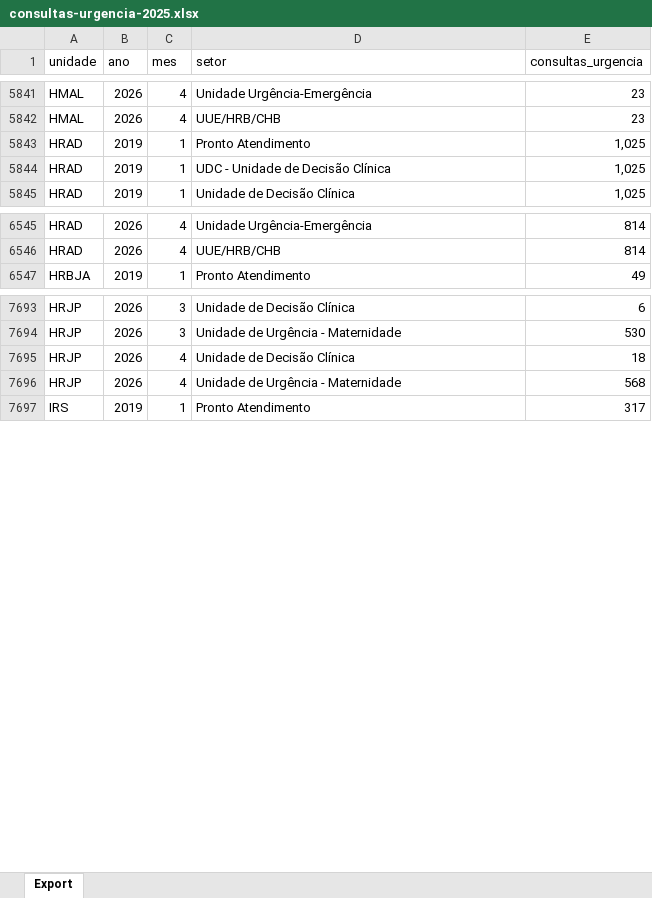
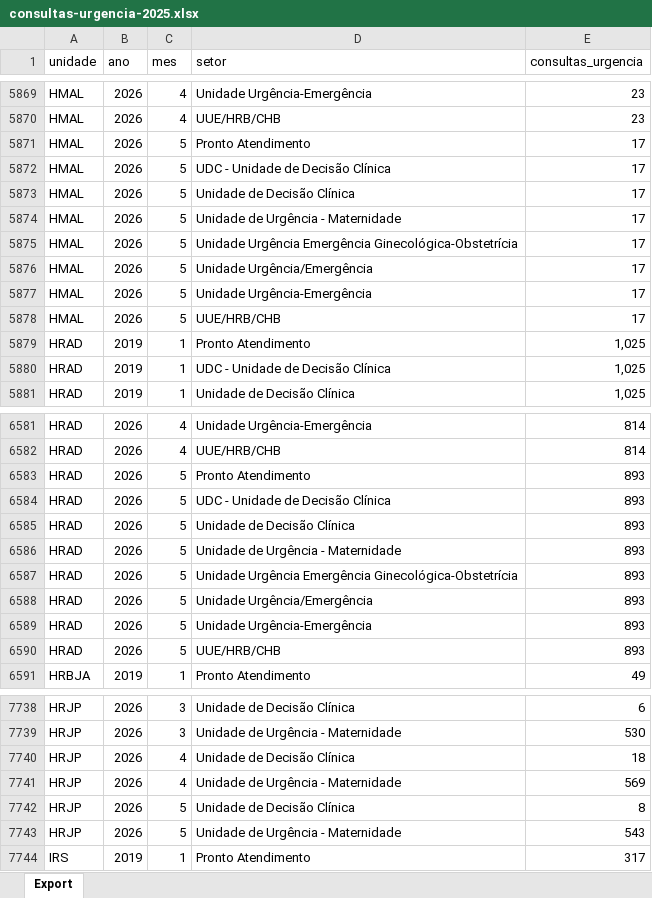
Before and after one commit to transparencia-mg/consultas-de-urgencia-fhemig, an Excel workbook: upload/consultas-urgencia-2025.xlsx, sheet Export, drawn as a sheet; only a part is shown, gaps mark what is left out; values as stored, in another font and other column widths than the file's, no borders; addresses are those after the commit; the diff covers the shown part only; the diff names each change by its address in the sheet, - before the commit and + after, or states it on an @@ line.

```diff
--- a/upload/consultas-urgencia-2025.xlsx (sheet Export)
+++ b/upload/consultas-urgencia-2025.xlsx (sheet Export)
+row 5871: HMAL | 2026 | 5 | Pronto Atendimento | 17
+row 5872: HMAL | 2026 | 5 | UDC - Unidade de Decisão Clínica | 17
+row 5873: HMAL | 2026 | 5 | Unidade de Decisão Clínica | 17
+row 5874: HMAL | 2026 | 5 | Unidade de Urgência - Maternidade | 17
+row 5875: HMAL | 2026 | 5 | Unidade Urgência Emergência Ginecológica-Obstetrícia | 17
+row 5876: HMAL | 2026 | 5 | Unidade Urgência/Emergência | 17
+row 5877: HMAL | 2026 | 5 | Unidade Urgência-Emergência | 17
+row 5878: HMAL | 2026 | 5 | UUE/HRB/CHB | 17
+row 6583: HRAD | 2026 | 5 | Pronto Atendimento | 893
+row 6584: HRAD | 2026 | 5 | UDC - Unidade de Decisão Clínica | 893
+row 6585: HRAD | 2026 | 5 | Unidade de Decisão Clínica | 893
+row 6586: HRAD | 2026 | 5 | Unidade de Urgência - Maternidade | 893
+row 6587: HRAD | 2026 | 5 | Unidade Urgência Emergência Ginecológica-Obstetrícia | 893
+row 6588: HRAD | 2026 | 5 | Unidade Urgência/Emergência | 893
+row 6589: HRAD | 2026 | 5 | Unidade Urgência-Emergência | 893
+row 6590: HRAD | 2026 | 5 | UUE/HRB/CHB | 893
-E7741 (consultas_urgencia): 568
+E7741 (consultas_urgencia): 569
+row 7742: HRJP | 2026 | 5 | Unidade de Decisão Clínica | 8
+row 7743: HRJP | 2026 | 5 | Unidade de Urgência - Maternidade | 543
```
Also changed, not shown: 31 added rows and 34 edited cells elsewhere in this sheet.
